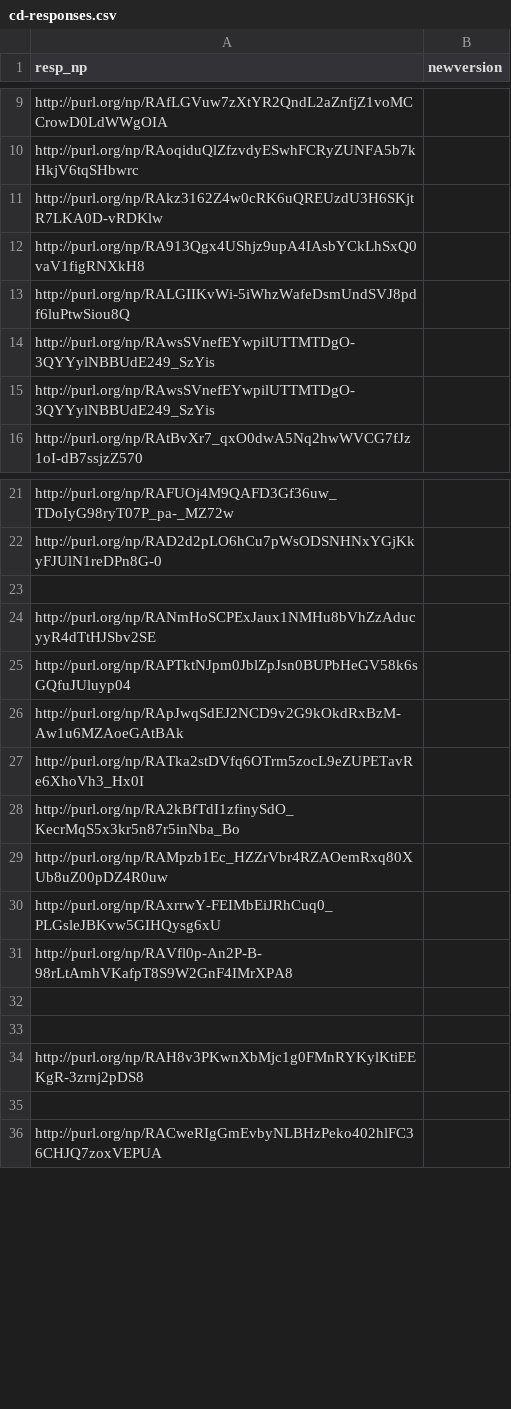
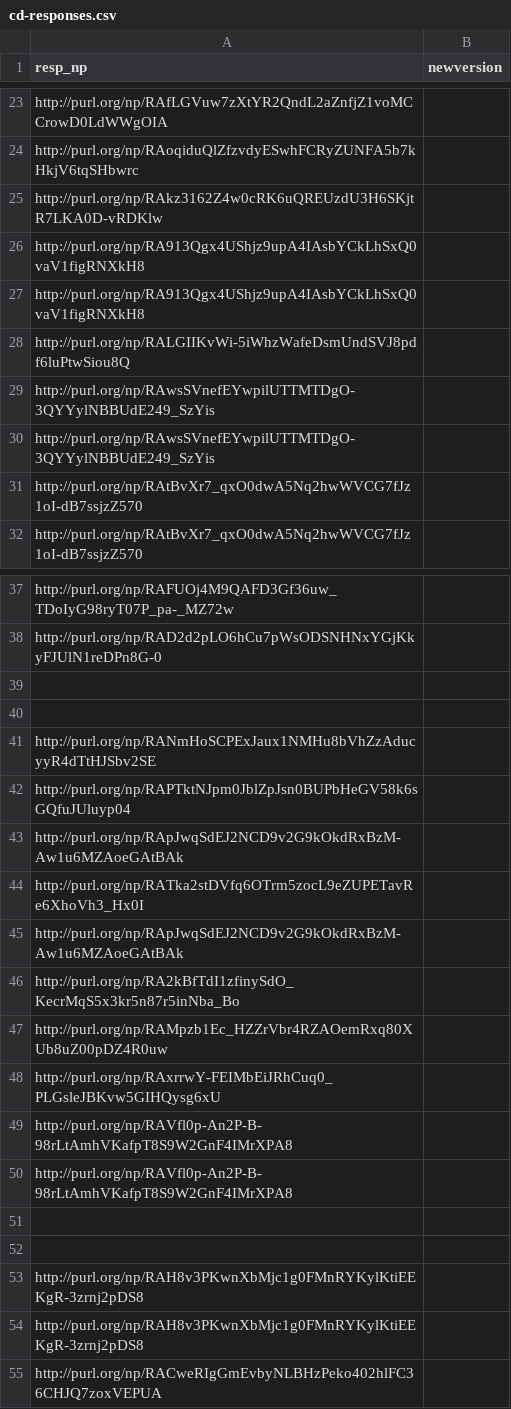
Before and after one commit to LaraHack/fpsi_analytics, a CSV file: sparql-results/cd-responses.csv, drawn as a sheet; only a part is shown, gaps mark what is left out; the diff covers the shown part only.

```diff
--- a/sparql-results/cd-responses.csv
+++ b/sparql-results/cd-responses.csv
@@ -12,2 +26,3 @@
 "http://purl.org/np/RA913Qgx4UShjz9upA4IAsbYCkLhSxQ0vaV1figRNXkH8",
+"http://purl.org/np/RA913Qgx4UShjz9upA4IAsbYCkLhSxQ0vaV1figRNXkH8",
 "http://purl.org/np/RALGIIKvWi-5iWhzWafeDsmUndSVJ8pdf6luPtwSiou8Q",
@@ -15,2 +30,3 @@
 "http://purl.org/np/RAwsSVnefEYwpilUTTMTDgO-3QYYylNBBUdE249_SzYis",
+"http://purl.org/np/RAtBvXr7_qxO0dwA5Nq2hwWVCG7fJz1oI-dB7ssjzZ570",
 "http://purl.org/np/RAtBvXr7_qxO0dwA5Nq2hwWVCG7fJz1oI-dB7ssjzZ570",
@@ -23,2 +39,3 @@
 ,
+,
 "http://purl.org/np/RANmHoSCPExJaux1NMHu8bVhZzAducyyR4dTtHJSbv2SE",
@@ -27,2 +44,3 @@
 "http://purl.org/np/RATka2stDVfq6OTrm5zocL9eZUPETavRe6XhoVh3_Hx0I",
+"http://purl.org/np/RApJwqSdEJ2NCD9v2G9kOkdRxBzM-Aw1u6MZAoeGAtBAk",
 "http://purl.org/np/RA2kBfTdI1zfinySdO_KecrMqS5x3kr5n87r5inNba_Bo",
@@ -31,2 +49,3 @@
 "http://purl.org/np/RAVfl0p-An2P-B-98rLtAmhVKafpT8S9W2GnF4IMrXPA8",
+"http://purl.org/np/RAVfl0p-An2P-B-98rLtAmhVKafpT8S9W2GnF4IMrXPA8",
 ,
@@ -34,3 +53,3 @@
 "http://purl.org/np/RAH8v3PKwnXbMjc1g0FMnRYKylKtiEEKgR-3zrnj2pDS8",
-,
+"http://purl.org/np/RAH8v3PKwnXbMjc1g0FMnRYKylKtiEEKgR-3zrnj2pDS8",
 "http://purl.org/np/RACweRIgGmEvbyNLBHzPeko402hlFC36CHJQ7zoxVEPUA",
```
Also changed, not shown: 14 added rows elsewhere in this file, sparql-results/review-to-superpattern.csv, 1 other file.
